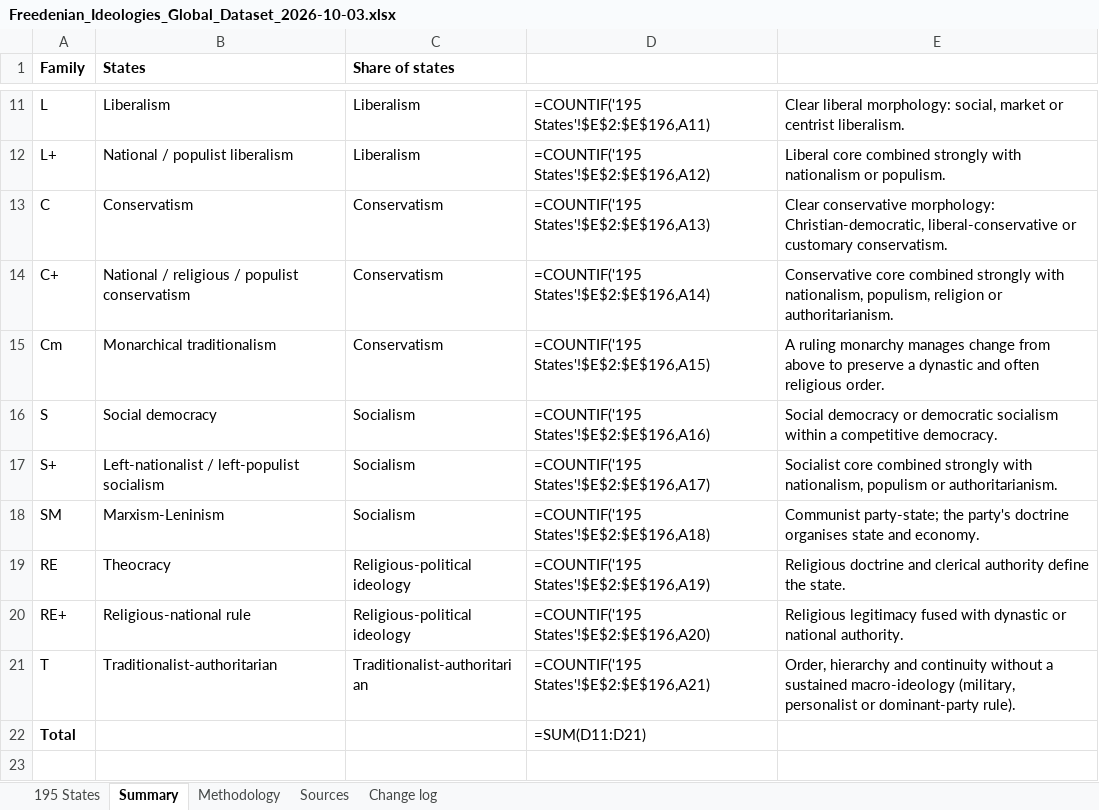
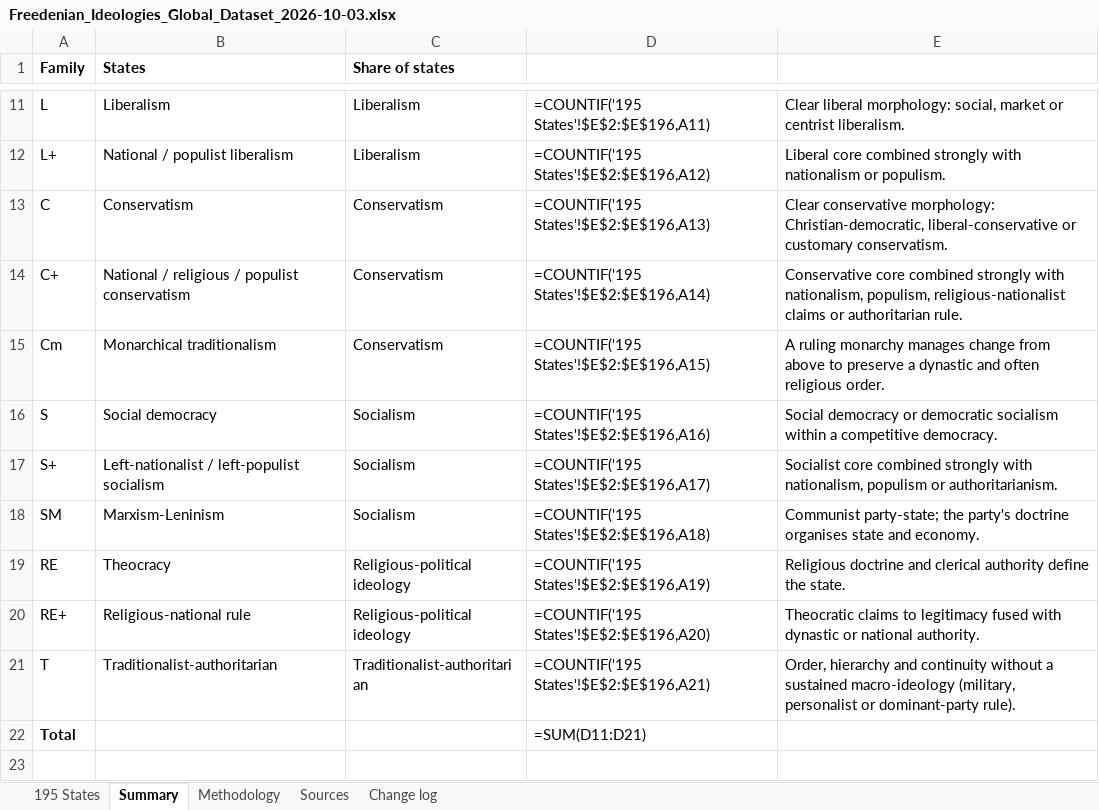
Before and after one commit to damlabayraktar-collab/claude, an Excel workbook: Freedenian_Ideologies_Global_Dataset_2026-10-03.xlsx, sheet Summary, drawn as a sheet; only a part is shown, gaps mark what is left out; values as stored, in another font and other column widths than the file's, no borders; formulas without a stored value are shown as written; the diff names each change by its address in the sheet, - before the commit and + after, or states it on an @@ line.

```diff
--- a/Freedenian_Ideologies_Global_Dataset_2026-10-03.xlsx (sheet Summary)
+++ b/Freedenian_Ideologies_Global_Dataset_2026-10-03.xlsx (sheet Summary)
-E14: …nationalism, populism, religion or authoritarianism.
+E14: …nationalism, populism, religious-nationalist claims or authoritarian rule.
-E20: Religious legitimacy fused…
+E20: Theocratic claims to legitimacy fused…
```
Also changed, not shown: sheet Methodology, sheet Change log, sheet Sources, 1 other file.
